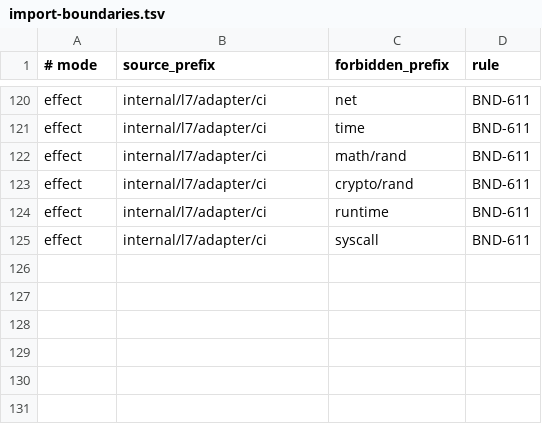
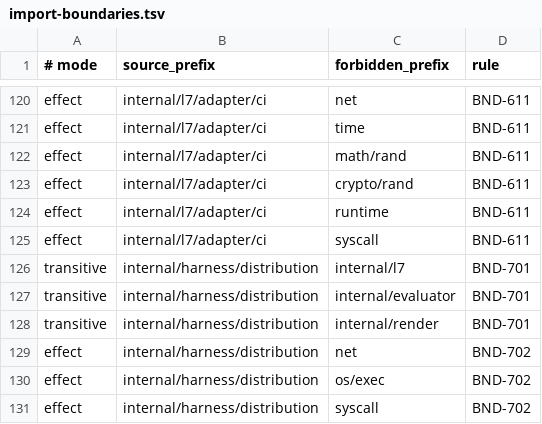
Before and after one commit to addressanup/level7-dev-loop, a TSV file: harness/import-boundaries.tsv, drawn as a sheet; only a part is shown, gaps mark what is left out; the diff names each change by its address in the sheet, - before the commit and + after, or states it on an @@ line.

Commit message:
test(harness): reserve distribution effect boundaries

```diff
--- a/harness/import-boundaries.tsv
+++ b/harness/import-boundaries.tsv
+row 126: transitive | internal/harness/distribution | internal/l7 | BND-701
+row 127: transitive | internal/harness/distribution | internal/evaluator | BND-701
+row 128: transitive | internal/harness/distribution | internal/render | BND-701
+row 129: effect | internal/harness/distribution | net | BND-702
+row 130: effect | internal/harness/distribution | os/exec | BND-702
+row 131: effect | internal/harness/distribution | syscall | BND-702
```
Also changed, not shown: 1 other file.
